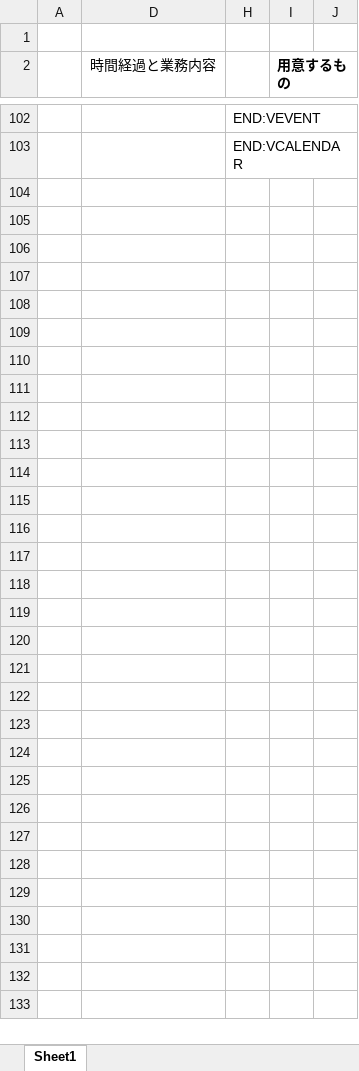
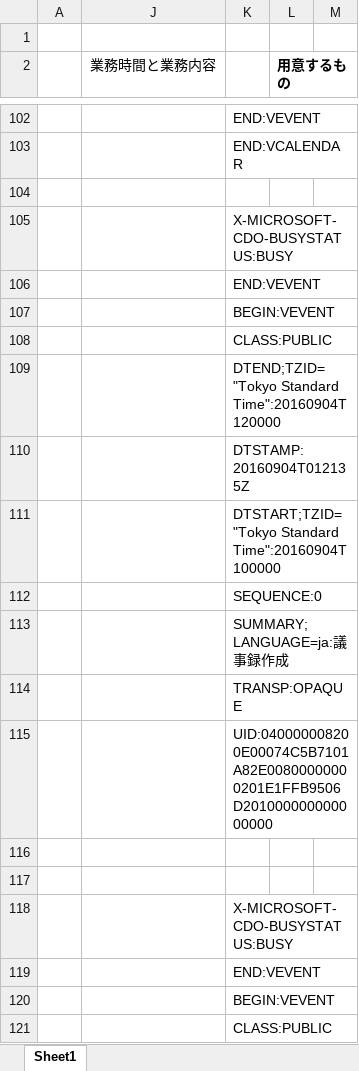
Before and after one commit to ittooo66/myAHK, an Excel workbook: Outlookのicsを変換します.xlsx, sheet Sheet1, drawn as a sheet; only a part is shown, gaps mark what is left out; values as stored, in another font and other column widths than the file's, no borders; addresses are those after the commit; the diff covers the shown part only; the diff names each change by its address in the sheet, - before the commit and + after, or states it on an @@ line.

Commit message:
syuusei

```diff
--- a/Outlookのicsを変換します.xlsx (sheet Sheet1)
+++ b/Outlookのicsを変換します.xlsx (sheet Sheet1)
-J2: 時間経過と業務内容
+J2: 業務時間と業務内容
+row 104: (empty)
+row 105:  |  | X-MICROSOFT-CDO-BUSYSTATUS:BUSY
+row 106:  |  | END:VEVENT
+row 107:  |  | BEGIN:VEVENT
+row 108:  |  | CLASS:PUBLIC
+row 109:  |  | DTEND;TZID="Tokyo Standard Time":20160904T120000
+row 110:  |  | DTSTAMP:20160904T012135Z
+row 111:  |  | DTSTART;TZID="Tokyo Standard Time":20160904T100000
+row 112:  |  | SEQUENCE:0
+row 113:  |  | SUMMARY;LANGUAGE=ja:議事録作成
+row 114:  |  | TRANSP:OPAQUE
+row 115:  |  | UID:040000008200E00074C5B7101A82E00800000000201E1FFB9506D201000000000000000
+row 116: (empty)
+row 117: (empty)
+row 118:  |  | X-MICROSOFT-CDO-BUSYSTATUS:BUSY
+row 119:  |  | END:VEVENT
+row 120:  |  | BEGIN:VEVENT
+row 121:  |  | CLASS:PUBLIC
```
Also changed, not shown: 123 added rows, 4 removed rows and 15 edited cells elsewhere in this sheet, formulas that keep their value, hidden cells.
